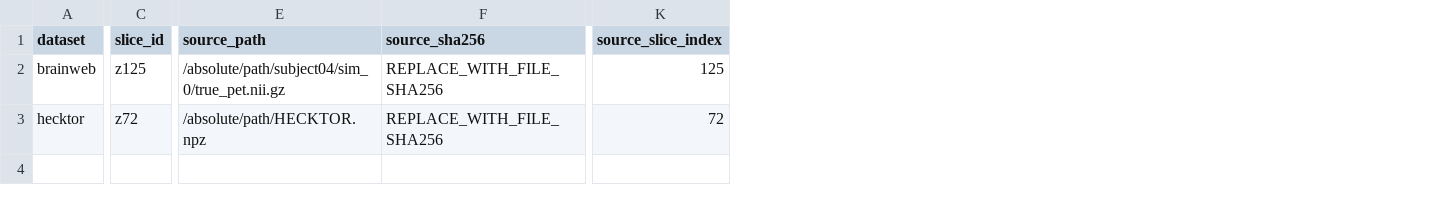
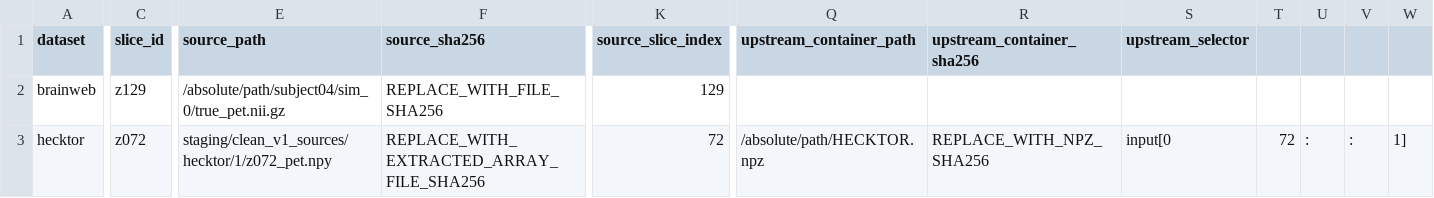
Before and after one commit to DiceLoss/SAM-KEM-VLM, a CSV file: inputs/source_activity_manifest.template.csv, drawn as a sheet; only a part is shown, gaps mark what is left out; the diff covers the shown part only; the diff names each change by its address in the sheet, - before the commit and + after, or states it on an @@ line.

```diff
--- a/inputs/source_activity_manifest.template.csv
+++ b/inputs/source_activity_manifest.template.csv
+column Q (upstream_container_path), row 3: /absolute/path/HECKTOR.npz
+column R (upstream_container_sha256), row 3: REPLACE_WITH_NPZ_SHA256
+column S (upstream_selector), row 3: input[0
+column T, row 3: 72
+column U, row 3: :
+column V, row 3: :
+column W, row 3: 1]
-C2 (slice_id): z125
+C2 (slice_id): z129
-K2 (source_slice_index): 125
+K2 (source_slice_index): 129
-C3 (slice_id): z72
+C3 (slice_id): z072
-E3 (source_path): /absolute/path/HECKTOR.npz
+E3 (source_path): staging/clean_v1_sources/hecktor/1/z072_pet.npy
-F3 (source_sha256): REPLACE_WITH_FILE_SHA256
+F3 (source_sha256): REPLACE_WITH_EXTRACTED_ARRAY_FILE_SHA256
```
Also changed, not shown: 2 edited cells elsewhere in this file, 42 other files.
